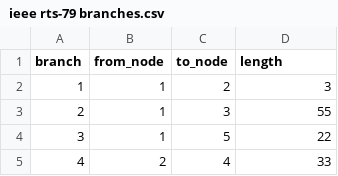
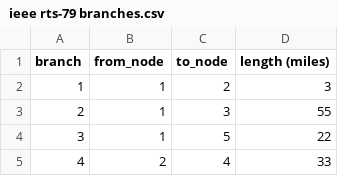
Before and after one commit to btgorman/RISE-power-water-ss-1phase, a CSV file: data_power/ieee_rts_79_coords/ieee rts-79 branches.csv, drawn as a sheet; only a part is shown.

```diff
--- a/data_power/ieee_rts_79_coords/ieee rts-79 branches.csv
+++ b/data_power/ieee_rts_79_coords/ieee rts-79 branches.csv
@@ -1,2 +1,2 @@
-branch,from_node,to_node,length
+branch,from_node,to_node,length (miles)
 1,1,2,3
```
Also changed, not shown: data_power/generator_data.csv, data_power/network-power/1302generator.csv, 33 other files.
